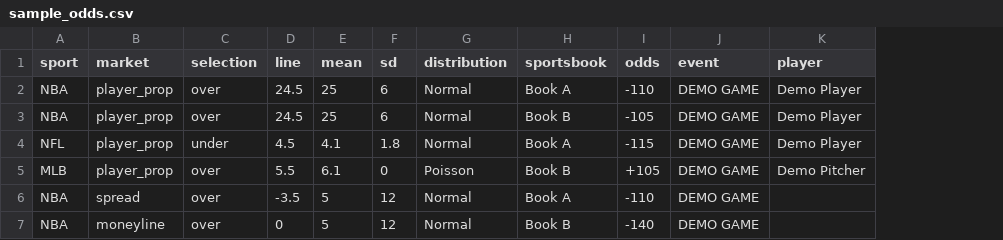
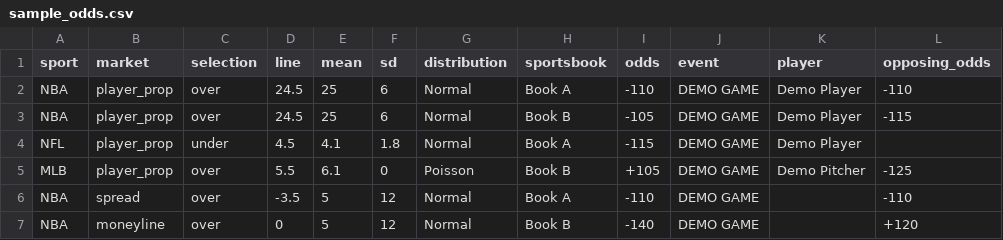
Before and after one commit to AIEdgeSports/Edge-ai-sports, a CSV file: sample_odds.csv, drawn as a sheet; the diff names each change by its address in the sheet, - before the commit and + after, or states it on an @@ line.

```diff
--- a/sample_odds.csv
+++ b/sample_odds.csv
+column L (opposing_odds), rows 2-7: -110 | -115 |  | -125 | -110 | +120
```
Also changed, not shown: 3 other files.
